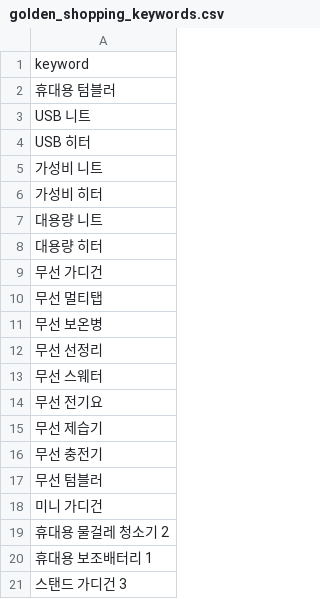
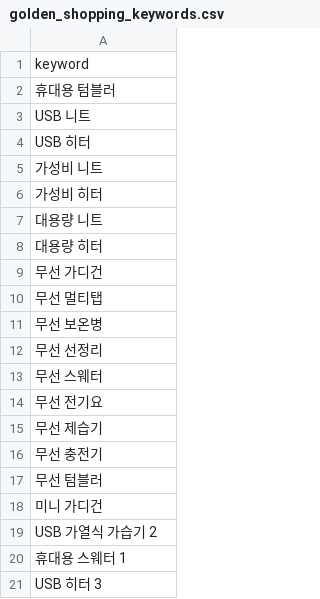
Before and after one commit to hayan-web/gpt-blog-auto, a CSV file: golden_shopping_keywords.csv, drawn as a sheet.

```diff
--- a/golden_shopping_keywords.csv
+++ b/golden_shopping_keywords.csv
@@ -18,4 +18,4 @@ USB 히터
 미니 가디건
-휴대용 물걸레 청소기 2
-휴대용 보조배터리 1
-스탠드 가디건 3
+USB 가열식 가습기 2
+휴대용 스웨터 1
+USB 히터 3
```
Also changed, not shown: keywords_general.csv, keywords_shopping.csv, 4 other files.
